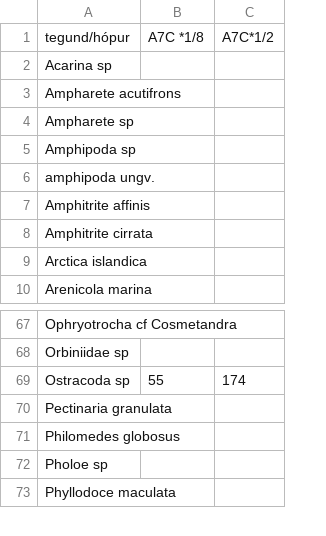
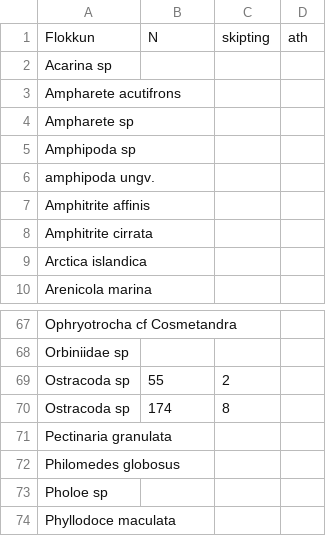
Before and after one commit to harkanatta/botndyr, a CSV file: Kolgr2013/A7C/talning.csv, drawn as a sheet; only a part is shown, gaps mark what is left out; removed rows and columns are numbered as before the commit, all else as after; the diff names each change by its address in the sheet, - before the commit and + after, or states it on an @@ line.

```diff
--- a/Kolgr2013/A7C/talning.csv
+++ b/Kolgr2013/A7C/talning.csv
-column C, row 69: 174
+column C, row 69: 2
+column D, empty
-row 1: tegund/hópur | A7C *1/8 | A7C*1/2
+row 1: Flokkun | N | skipting | ath
+row 70: Ostracoda sp | 174 | 8
```
Also changed, not shown: Kolgr2013/A7A/talning.csv, Kolgr2013/A7B/talning.csv, 30 other files.
